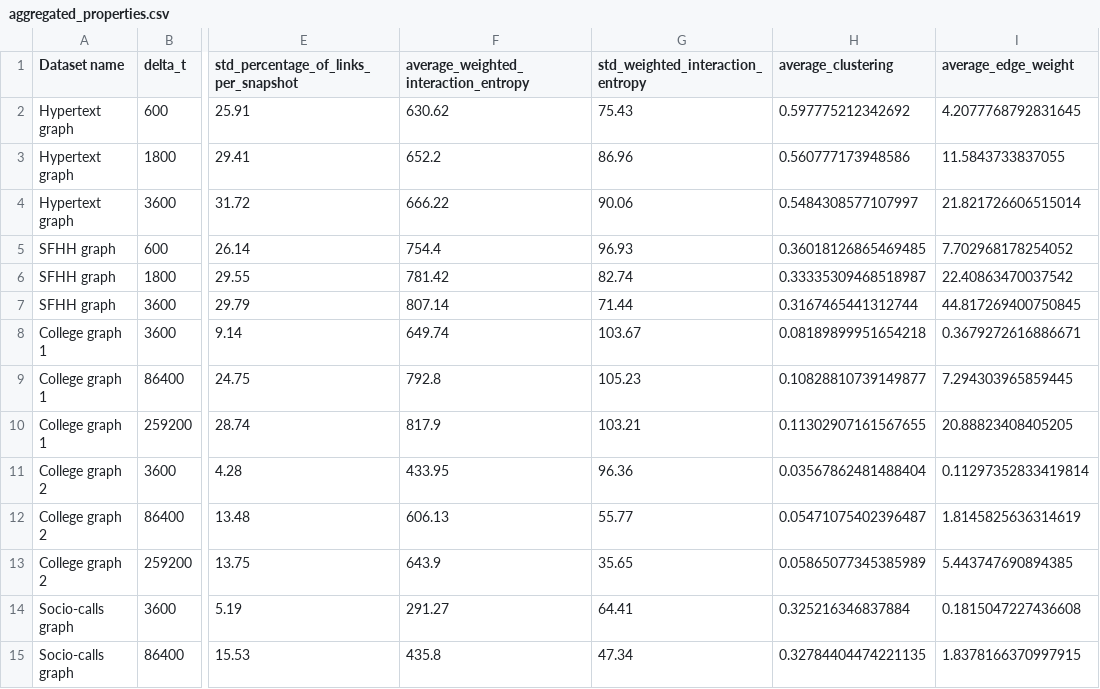
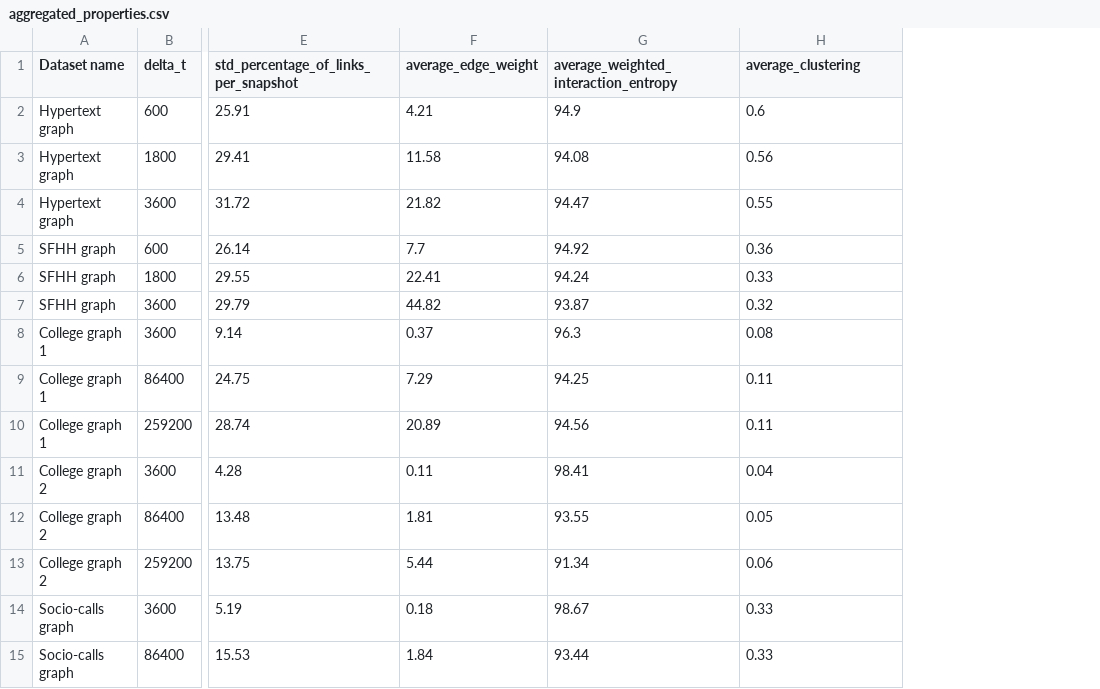
Before and after one commit to andrey-karklins/twl_prediction, a CSV file: results/aggregated_properties.csv, drawn as a sheet; only a part is shown, gaps mark what is left out; removed rows and columns are numbered as before the commit, all else as after; the diff covers the shown part only; the diff names each change by its address in the sheet, - before the commit and + after, or states it on an @@ line.

```diff
--- a/results/aggregated_properties.csv
+++ b/results/aggregated_properties.csv
+column F (average_edge_weight), rows 2-15: 4.21 | 11.58 | 21.82 | 7.7 | 22.41 | 44.82 | 0.37 | 7.29 | 20.89 | 0.11 | 1.81 | 5.44 | 0.18 | 1.84
-column G (std_weighted_interaction_entropy), rows 2-15: 75.43 | 86.96 | 90.06 | 96.93 | 82.74 | 71.44 | 103.67 | 105.23 | 103.21 | 96.36 | 55.77 | 35.65 | 64.41 | 47.34
-column I (average_edge_weight), rows 2-15: 4.2077768792831645 | 11.5843733837055 | 21.821726606515014 | 7.702968178254052 | 22.40863470037542 | 44.817269400750845 | 0.3679272616886671 | 7.294303965859445 | 20.88823408405205 | 0.11297352833419814 | 1.8145825636314619 | 5.443747690894385 | 0.1815047227436608 | 1.8378166370997915
-G2: 630.62
+G2: 94.9
-H2 (average_clustering): 0.597775212342692
+H2 (average_clustering): 0.6
-G3: 652.2
+G3: 94.08
-H3 (average_clustering): 0.560777173948586
+H3 (average_clustering): 0.56
-G4: 666.22
+G4: 94.47
-H4 (average_clustering): 0.5484308577107997
+H4 (average_clustering): 0.55
-G5: 754.4
+G5: 94.92
-H5 (average_clustering): 0.36018126865469485
+H5 (average_clustering): 0.36
-G6: 781.42
+G6: 94.24
-H6 (average_clustering): 0.33335309468518987
+H6 (average_clustering): 0.33
-G7: 807.14
+G7: 93.87
-H7 (average_clustering): 0.3167465441312744
+H7 (average_clustering): 0.32
-G8: 649.74
+G8: 96.3
-H8 (average_clustering): 0.08189899951654218
+H8 (average_clustering): 0.08
-G9: 792.8
+G9: 94.25
-H9 (average_clustering): 0.10828810739149877
+H9 (average_clustering): 0.11
-G10: 817.9
+G10: 94.56
-H10 (average_clustering): 0.11302907161567655
+H10 (average_clustering): 0.11
-G11: 433.95
+G11: 98.41
-H11 (average_clustering): 0.03567862481488404
+H11 (average_clustering): 0.04
-G12: 606.13
+G12: 93.55
-H12 (average_clustering): 0.05471075402396487
+H12 (average_clustering): 0.05
-G13: 643.9
+G13: 91.34
-H13 (average_clustering): 0.05865077345385989
+H13 (average_clustering): 0.06
-G14: 291.27
+G14: 98.67
-H14 (average_clustering): 0.325216346837884
+H14 (average_clustering): 0.33
-G15: 435.8
+G15: 93.44
-H15 (average_clustering): 0.32784404474221135
+H15 (average_clustering): 0.33
```
Also changed, not shown: 8 edited cells elsewhere in this file, 4 other files.
